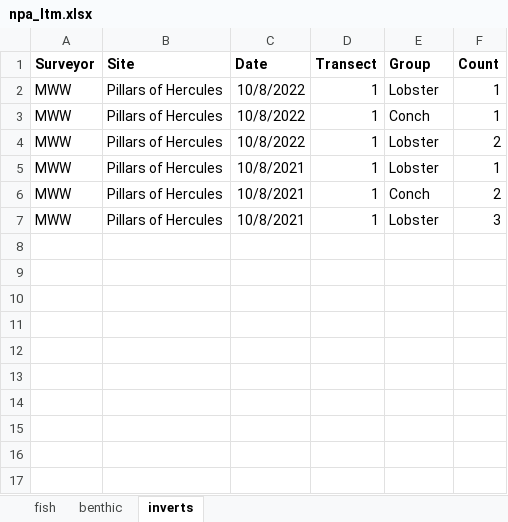
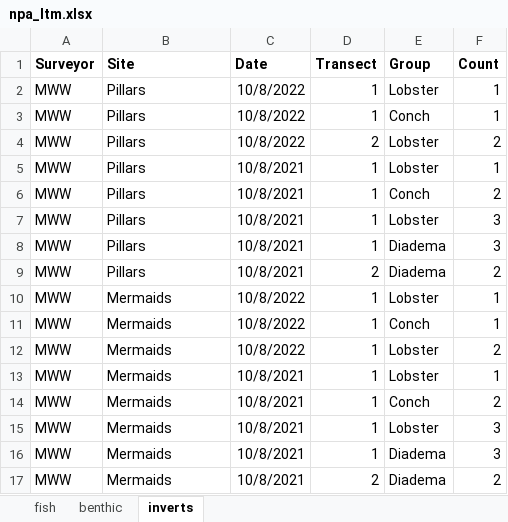
Before and after one commit to molwilson/npa, an Excel workbook: reef monitoring/data/npa_ltm.xlsx, sheet inverts, drawn as a sheet; values as stored, in another font and other column widths than the file's, no borders; addresses are those after the commit; the diff names each change by its address in the sheet, - before the commit and + after, or states it on an @@ line.

```diff
--- a/reef monitoring/data/npa_ltm.xlsx (sheet inverts)
+++ b/reef monitoring/data/npa_ltm.xlsx (sheet inverts)
-B2:B3 (Site): Pillars of Hercules
+B2:B3 (Site): Pillars
+row 4: MWW | Pillars | 10/8/2022 | 2 | Lobster | 2
+row 5: MWW | Pillars | 10/8/2021 | 1 | Lobster | 1
+row 6: MWW | Pillars | 10/8/2021 | 1 | Conch | 2
+row 7: MWW | Pillars | 10/8/2021 | 1 | Lobster | 3
+row 8: MWW | Pillars | 10/8/2021 | 1 | Diadema | 3
+row 9: MWW | Pillars | 10/8/2021 | 2 | Diadema | 2
+row 10: MWW | Mermaids | 10/8/2022 | 1 | Lobster | 1
+row 11: MWW | Mermaids | 10/8/2022 | 1 | Conch | 1
-B12:B15 (Site): Pillars of Hercules
+B12:B15 (Site): Mermaids
+row 16: MWW | Mermaids | 10/8/2021 | 1 | Diadema | 3
+row 17: MWW | Mermaids | 10/8/2021 | 2 | Diadema | 2
```
Also changed, not shown: sheet benthic, 5 other files.
